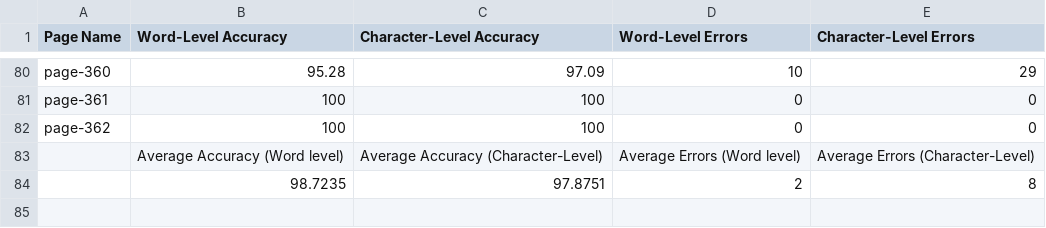
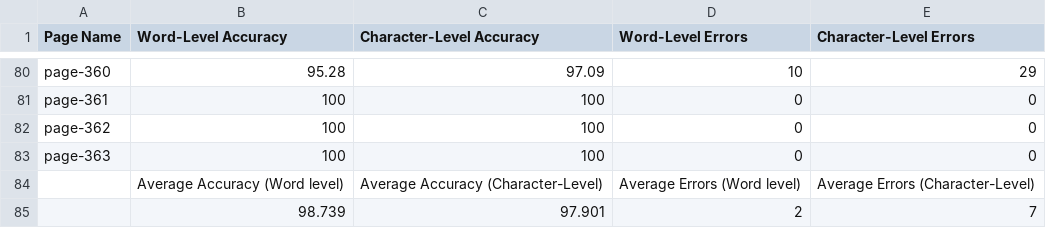
Before and after one commit to TeamOCR-IITB/Vmsnb-mm, a CSV file: Comments/AverageAccuracies.csv, drawn as a sheet; only a part is shown, gaps mark what is left out.

```diff
--- a/Comments/AverageAccuracies.csv
+++ b/Comments/AverageAccuracies.csv
@@ -82,3 +82,4 @@ page-361,100,100,0,0
 page-362,100,100,0,0
+page-363,100,100,0,0
  ,Average Accuracy (Word level),Average Accuracy (Character-Level),Average Errors (Word level),Average Errors (Character-Level),
- ,98.7235,97.8751,2,8
+ ,98.739,97.901,2,7
```
Also changed, not shown: Vmsnb-mm_logs.csv, 7 other files.
